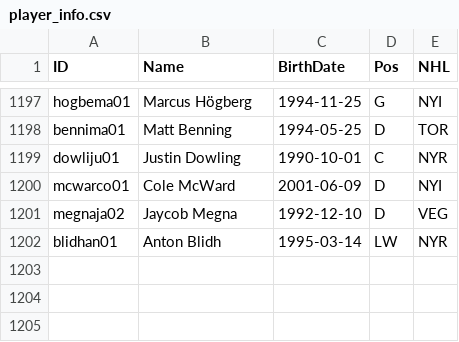
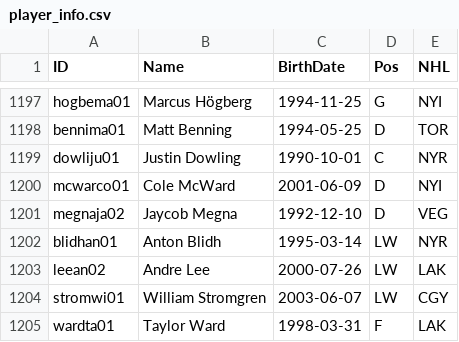
Before and after one commit to jduteau/fhl-dashboard-observable, a CSV file: src/data/player_info.csv, drawn as a sheet; only a part is shown, gaps mark what is left out; the diff names each change by its address in the sheet, - before the commit and + after, or states it on an @@ line.

```diff
--- a/src/data/player_info.csv
+++ b/src/data/player_info.csv
+row 1203: leean02 | Andre Lee | 2000-07-26 | LW | LAK
+row 1204: stromwi01 | William Stromgren | 2003-06-07 | LW | CGY
+row 1205: wardta01 | Taylor Ward | 1998-03-31 | F | LAK
```
Also changed, not shown: src/data/stats_p14.csv.
